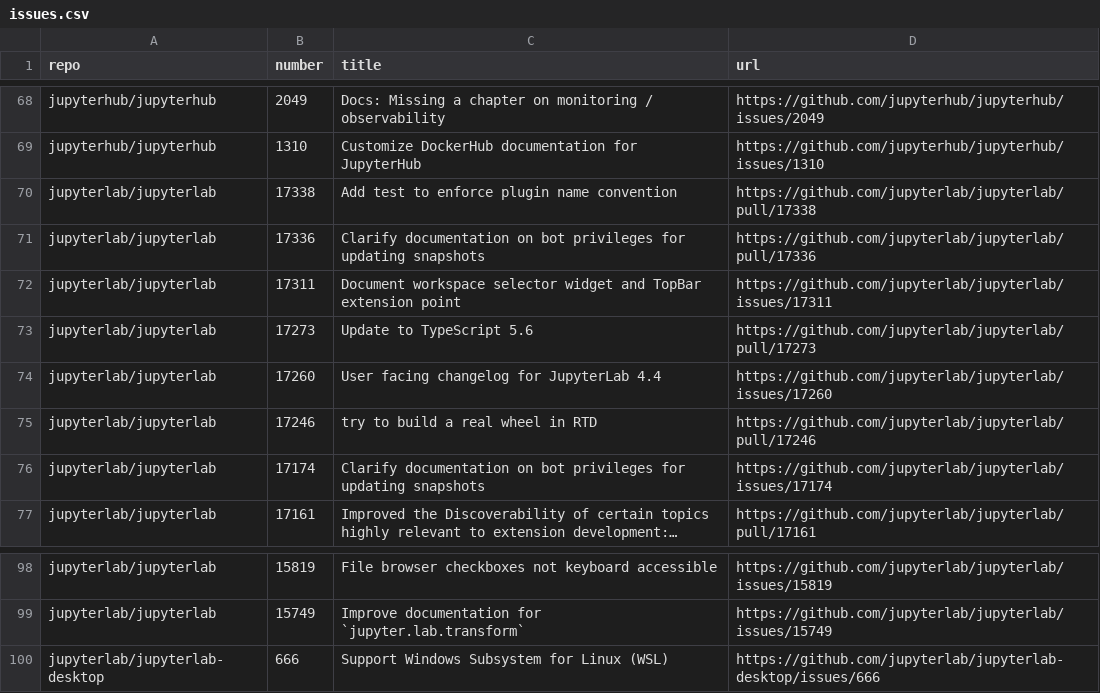
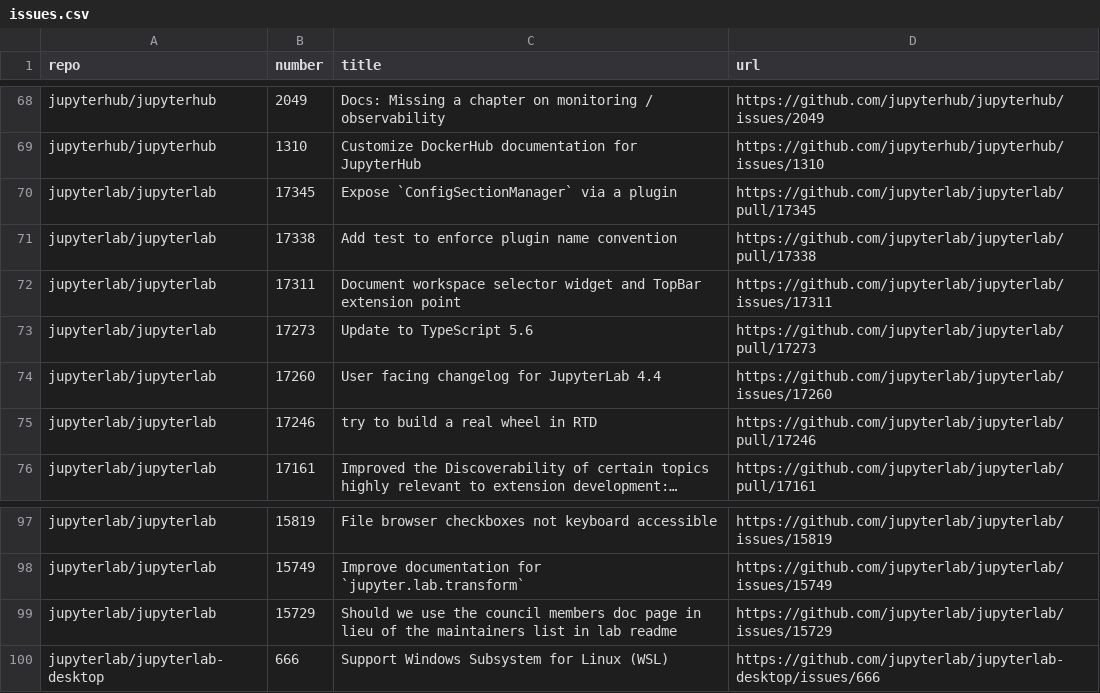
Before and after one commit to chbrandt/jupyter-docs-test, a CSV file: issues.csv, drawn as a sheet; only a part is shown, gaps mark what is left out; long unchanged cells end in …; removed rows and columns are numbered as before the commit, all else as after; the diff names each change by its address in the sheet, - before the commit and + after, or states it on an @@ line.

```diff
--- a/issues.csv
+++ b/issues.csv
+row 70: jupyterlab/jupyterlab | 17345 | Expose `ConfigSectionManager` via a plugin | https://github.com/jupyterlab/jupyterlab/pull/17345
-row 71: jupyterlab/jupyterlab | 17336 | Clarify documentation on bot privileges for updating snapshots | https://github.com/jupyterlab/jupyterlab/pull/17336
-row 76: jupyterlab/jupyterlab | 17174 | Clarify documentation on bot privileges for updating snapshots | https://github.com/jupyterlab/jupyterlab/issues/17174
+row 99: jupyterlab/jupyterlab | 15729 | Should we use the council members doc page in lieu of the maintainers list in lab readme | https://github.com/jupyterlab/jupyterlab/issues/15729
```
Also changed, not shown: 1 other file.
